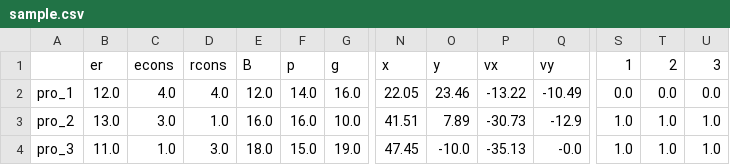
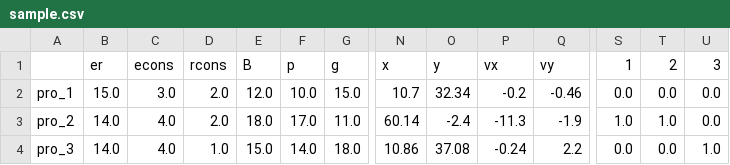
Before and after one commit to zylovestt/CS, a CSV file: sample.csv, drawn as a sheet; only a part is shown, gaps mark what is left out; the diff names each change by its address in the sheet, - before the commit and + after, or states it on an @@ line.

```diff
--- a/sample.csv
+++ b/sample.csv
-B2 (er): 12.0
+B2 (er): 15.0
-C2 (econs): 4.0
+C2 (econs): 3.0
-D2 (rcons): 4.0
+D2 (rcons): 2.0
-F2 (p): 14.0
+F2 (p): 10.0
-G2 (g): 16.0
+G2 (g): 15.0
-N2 (x): 22.05
+N2 (x): 10.7
-O2 (y): 23.46
+O2 (y): 32.34
-P2 (vx): -13.22
+P2 (vx): -0.2
-Q2 (vy): -10.49
+Q2 (vy): -0.46
-B3 (er): 13.0
+B3 (er): 14.0
-C3 (econs): 3.0
+C3 (econs): 4.0
-D3 (rcons): 1.0
+D3 (rcons): 2.0
-E3 (B): 16.0
+E3 (B): 18.0
-F3 (p): 16.0
+F3 (p): 17.0
-G3 (g): 10.0
+G3 (g): 11.0
-N3 (x): 41.51
+N3 (x): 60.14
-O3 (y): 7.89
+O3 (y): -2.4
-P3 (vx): -30.73
+P3 (vx): -11.3
-Q3 (vy): -12.9
+Q3 (vy): -1.9
-U3 (3): 1.0
+U3 (3): 0.0
-B4 (er): 11.0
+B4 (er): 14.0
-C4 (econs): 1.0
+C4 (econs): 4.0
-D4 (rcons): 3.0
+D4 (rcons): 1.0
-E4 (B): 18.0
+E4 (B): 15.0
-F4 (p): 15.0
+F4 (p): 14.0
-G4 (g): 19.0
+G4 (g): 18.0
-N4 (x): 47.45
+N4 (x): 10.86
-O4 (y): -10.0
+O4 (y): 37.08
-P4 (vx): -35.13
+P4 (vx): -0.24
-Q4 (vy): -0.0
+Q4 (vy): 2.2
-S4 (1): 1.0
+S4 (1): 0.0
-T4 (2): 1.0
+T4 (2): 0.0
```
Also changed, not shown: 54 other files.
